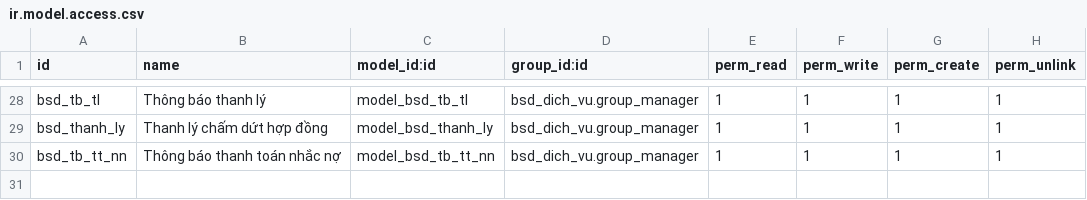
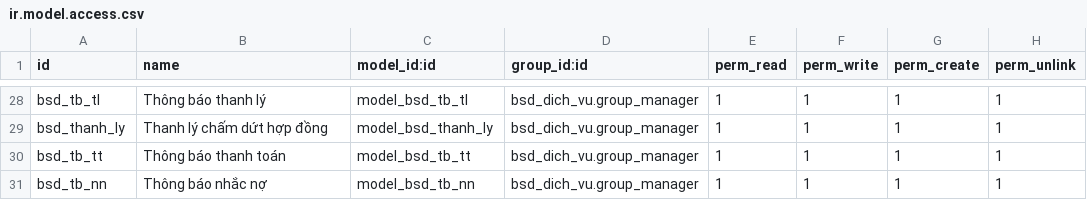
Before and after one commit to bsdinsights/realestate, a CSV file: bsd_dich_vu/security/ir.model.access.csv, drawn as a sheet; only a part is shown, gaps mark what is left out.

Commit message:
thêm tính năng thông báo thanh toán

```diff
--- a/bsd_dich_vu/security/ir.model.access.csv
+++ b/bsd_dich_vu/security/ir.model.access.csv
@@ -29,2 +29,3 @@ bsd_tb_tl,Thông báo thanh lý,model_bsd_tb_tl,bsd_dich_vu.group_manager,1,1,1,
 bsd_thanh_ly,Thanh lý chấm dứt hợp đồng,model_bsd_thanh_ly,bsd_dich_vu.group_manager,1,1,1,1
-bsd_tb_tt_nn, Thông báo thanh toán nhắc nợ,model_bsd_tb_tt_nn,bsd_dich_vu.group_manager,1,1,1,1
+bsd_tb_tt, Thông báo thanh toán,model_bsd_tb_tt,bsd_dich_vu.group_manager,1,1,1,1
+bsd_tb_nn, Thông báo nhắc nợ,model_bsd_tb_nn,bsd_dich_vu.group_manager,1,1,1,1
```
Also changed, not shown: 17 other files.
